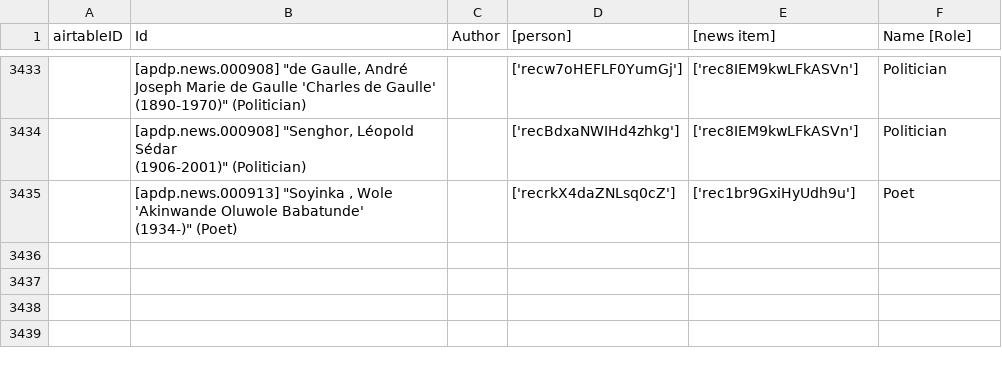
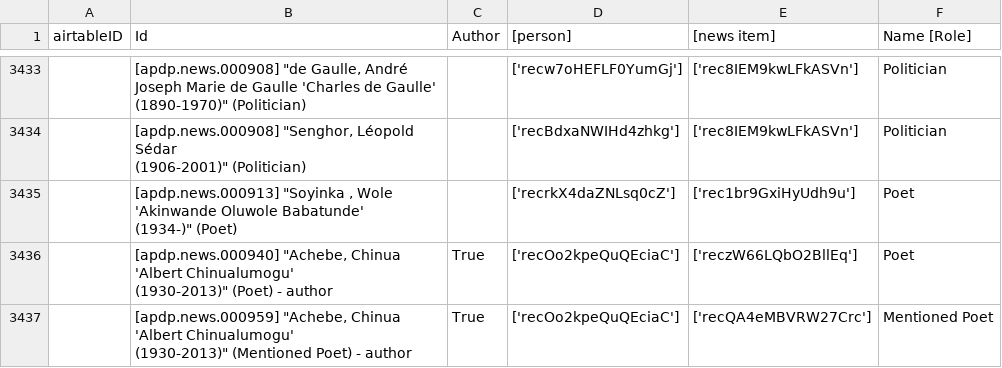
Before and after one commit to CDRH/data_african_poetics, a CSV file: scripts/airtableExport/csv/news item roles [join].csv, drawn as a sheet; only a part is shown, gaps mark what is left out; ↵ is a line break in a cell; the diff names each change by its address in the sheet, - before the commit and + after, or states it on an @@ line.

```diff
--- a/scripts/airtableExport/csv/news item roles [join].csv
+++ b/scripts/airtableExport/csv/news item roles [join].csv
+row 3436:  | [apdp.news.000940] "Achebe, Chinua 'Albert Chinualumogu' ↵ (1930-2013)" (Poet) - author | True | ['recOo2kpeQuQEciaC'] | ['reczW66LQbO2BllEq'] | Poet
+row 3437:  | [apdp.news.000959] "Achebe, Chinua 'Albert Chinualumogu' ↵ (1930-2013)" (Mentioned Poet) - author | True | ['recOo2kpeQuQEciaC'] | ['recQA4eMBVRW27Crc'] | Mentioned Poet
```
Also changed, not shown: scripts/airtableExport/csv/locations.csv, scripts/airtableExport/csv/repositories-archives.csv, 6 other files.
